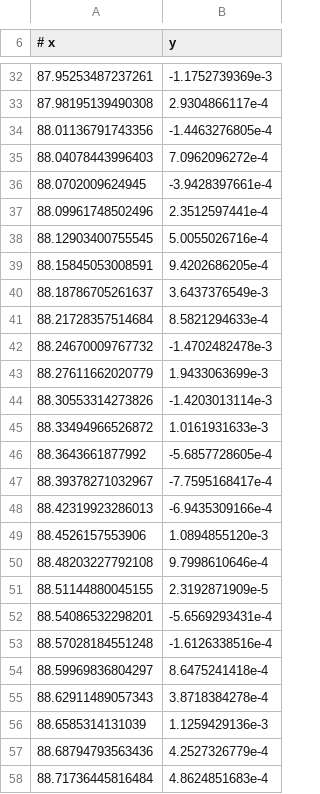
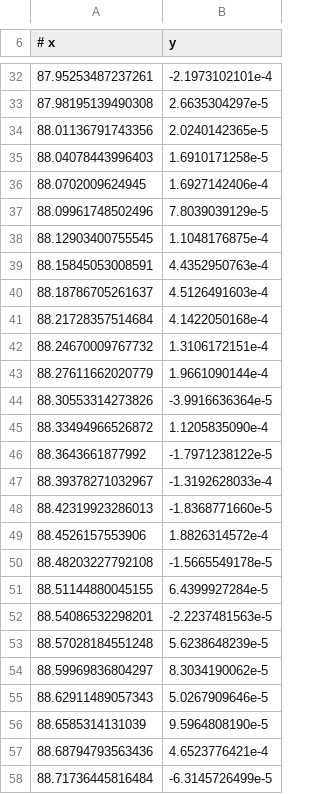
Before and after one commit to al-jshen/cta200, a TSV file: project/resources/zprofile-2b.tsv, drawn as a sheet; only a part is shown, gaps mark what is left out; the diff covers the shown part only.

```diff
--- a/project/resources/zprofile-2b.tsv
+++ b/project/resources/zprofile-2b.tsv
@@ -32,27 +32,27 @@
-87.95253487237261	-1.1752739369e-3
-87.98195139490308	2.9304866117e-4
-88.01136791743356	-1.4463276805e-4
-88.04078443996403	7.0962096272e-4
-88.0702009624945	-3.9428397661e-4
-88.09961748502496	2.3512597441e-4
-88.12903400755545	5.0055026716e-4
-88.15845053008591	9.4202686205e-4
-88.18786705261637	3.6437376549e-3
-88.21728357514684	8.5821294633e-4
-88.24670009767732	-1.4702482478e-3
-88.27611662020779	1.9433063699e-3
-88.30553314273826	-1.4203013114e-3
-88.33494966526872	1.0161931633e-3
-88.3643661877992	-5.6857728605e-4
-88.39378271032967	-7.7595168417e-4
-88.42319923286013	-6.9435309166e-4
-88.4526157553906	1.0894855120e-3
-88.48203227792108	9.7998610646e-4
-88.51144880045155	2.3192871909e-5
-88.54086532298201	-5.6569293431e-4
-88.57028184551248	-1.6126338516e-4
-88.59969836804297	8.6475241418e-4
-88.62911489057343	3.8718384278e-4
-88.6585314131039	1.1259429136e-3
-88.68794793563436	4.2527326779e-4
-88.71736445816484	4.8624851683e-4
+87.95253487237261	-2.1973102101e-4
+87.98195139490308	2.6635304297e-5
+88.01136791743356	2.0240142365e-5
+88.04078443996403	1.6910171258e-5
+88.0702009624945	1.6927142406e-4
+88.09961748502496	7.8039039129e-5
+88.12903400755545	1.1048176875e-4
+88.15845053008591	4.4352950763e-4
+88.18786705261637	4.5126491603e-4
+88.21728357514684	4.1422050168e-4
+88.24670009767732	1.3106172151e-4
+88.27611662020779	1.9661090144e-4
+88.30553314273826	-3.9916636364e-5
+88.33494966526872	1.1205835090e-4
+88.3643661877992	-1.7971238122e-5
+88.39378271032967	-1.3192628033e-4
+88.42319923286013	-1.8368771660e-5
+88.4526157553906	1.8826314572e-4
+88.48203227792108	-1.5665549178e-5
+88.51144880045155	6.4399927284e-5
+88.54086532298201	-2.2237481563e-5
+88.57028184551248	5.6238648239e-5
+88.59969836804297	8.3034190062e-5
+88.62911489057343	5.0267909646e-5
+88.6585314131039	9.5964808190e-5
+88.68794793563436	4.6523776421e-4
+88.71736445816484	-6.3145726499e-5
```
Also changed, not shown: 37 edited cells elsewhere in this file, project/resources/zprofile-2a.tsv, project/resources/zprofile-2c.tsv, 1 other file.
